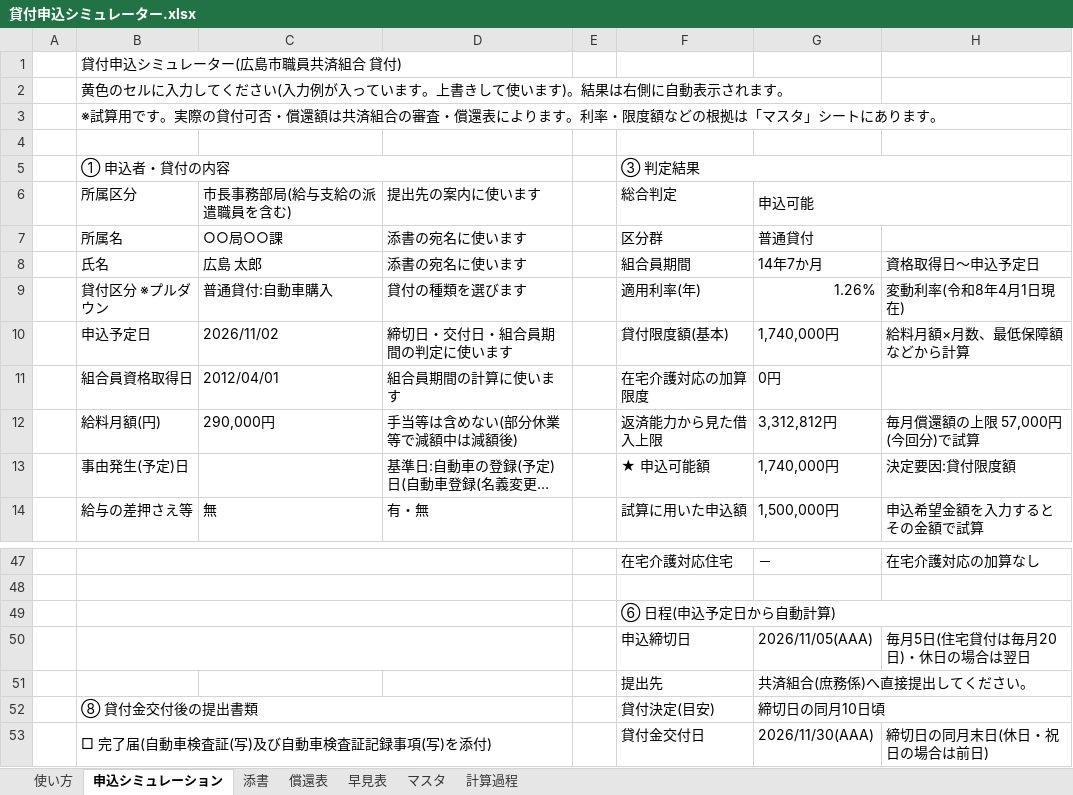
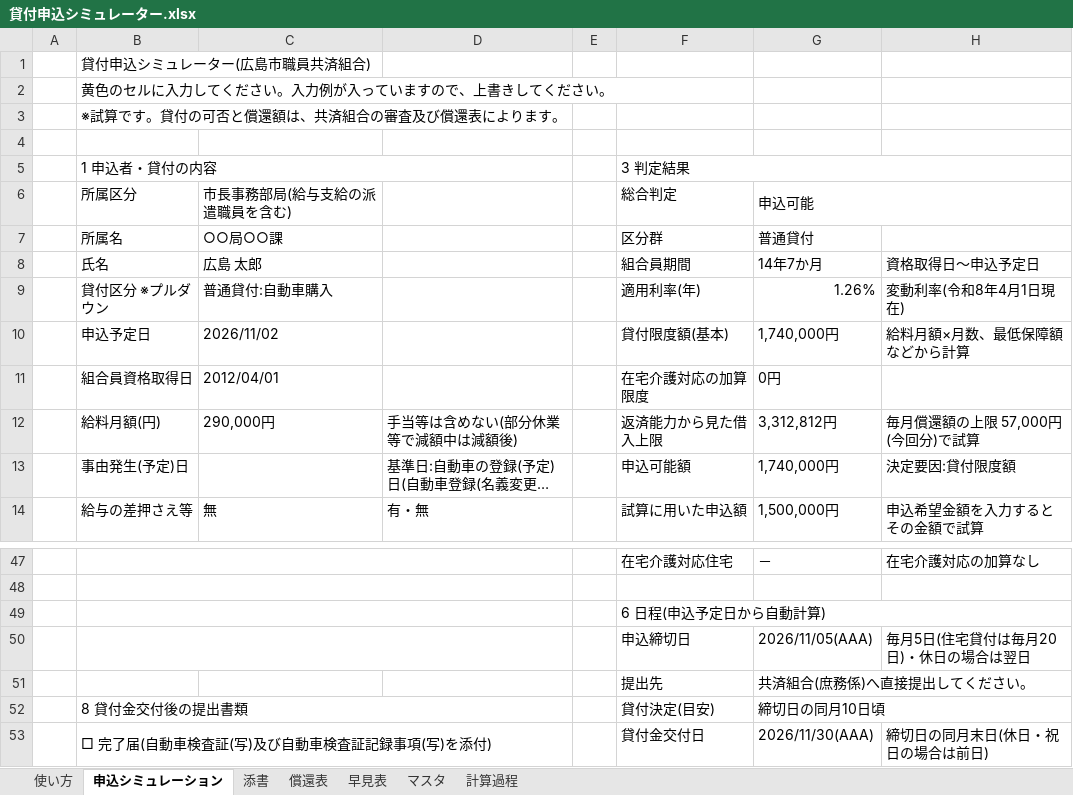
Before and after one commit to iidodo-com/iidodo, an Excel workbook: 貸付申込シミュレーター.xlsx, sheet 申込シミュレーション, drawn as a sheet; only a part is shown, gaps mark what is left out; long unchanged cells end in …; values as stored, in another font and other column widths than the file's, no cell formats; conditional formats not drawn; the diff covers the shown part only; the diff names each change by its address in the sheet, - before the commit and + after, or states it on an @@ line.

```diff
--- a/貸付申込シミュレーター.xlsx (sheet 申込シミュレーション)
+++ b/貸付申込シミュレーター.xlsx (sheet 申込シミュレーション)
-B1 (所属区分): 貸付申込シミュレーター(広島市職員共済組合 貸付)
+B1 (所属区分): 貸付申込シミュレーター(広島市職員共済組合)
-B2 (所属区分): 黄色のセルに入力してください(入力例が入っています。上書きして使います)。結果は右側に自動表示されます。
+B2 (所属区分): 黄色のセルに入力してください。入力例が入っていますので、上書きしてください。
-B3 (所属区分): ※試算用です。実際の貸付可否・償還額は共済組合の審査・償還表によります。利率・限度額などの根拠は「マスタ」シートにあります。
+B3 (所属区分): ※試算です。貸付の可否と償還額は、共済組合の審査及び償還表によります。
-B5 (所属区分): ① 申込者・貸付の内容
+B5 (所属区分): 1 申込者・貸付の内容
-F5 (総合判定): ③ 判定結果
+F5 (総合判定): 3 判定結果
-D6: 提出先の案内に使います
+D6: (empty)
-D7:D8: 添書の宛名に使います
+D7:D8: (empty)
-D9: 貸付の種類を選びます
+D9: (empty)
-D10: 締切日・交付日・組合員期間の判定に使います
+D10: (empty)
-D11: 組合員期間の計算に使います
+D11: (empty)
-F13 (総合判定): ★ 申込可能額
+F13 (総合判定): 申込可能額
-F49 (総合判定): ⑥ 日程(申込予定日から自動計算)
+F49 (総合判定): 6 日程(申込予定日から自動計算)
-B52 (所属区分): ⑧ 貸付金交付後の提出書類
+B52 (所属区分): 8 貸付金交付後の提出書類
```
Also changed, not shown: 6 edited cells elsewhere in this sheet, sheet 使い方, sheet 早見表, sheet 償還表, sheet マスタ, sheet 計算過程, sheet 添書, cell formats.
